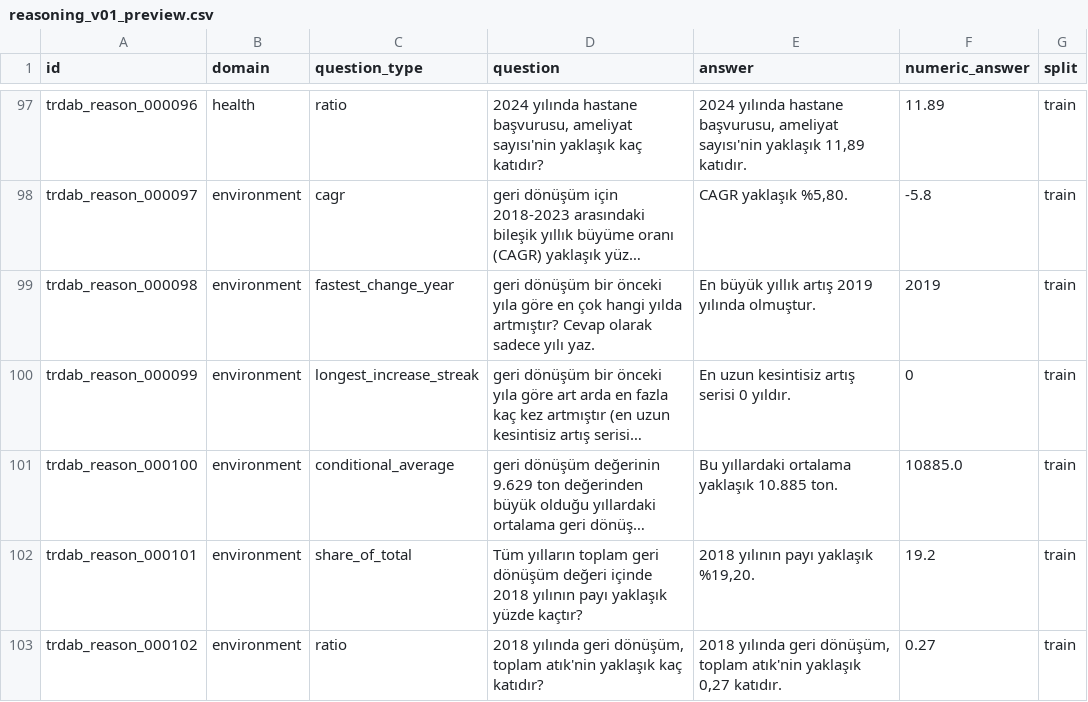
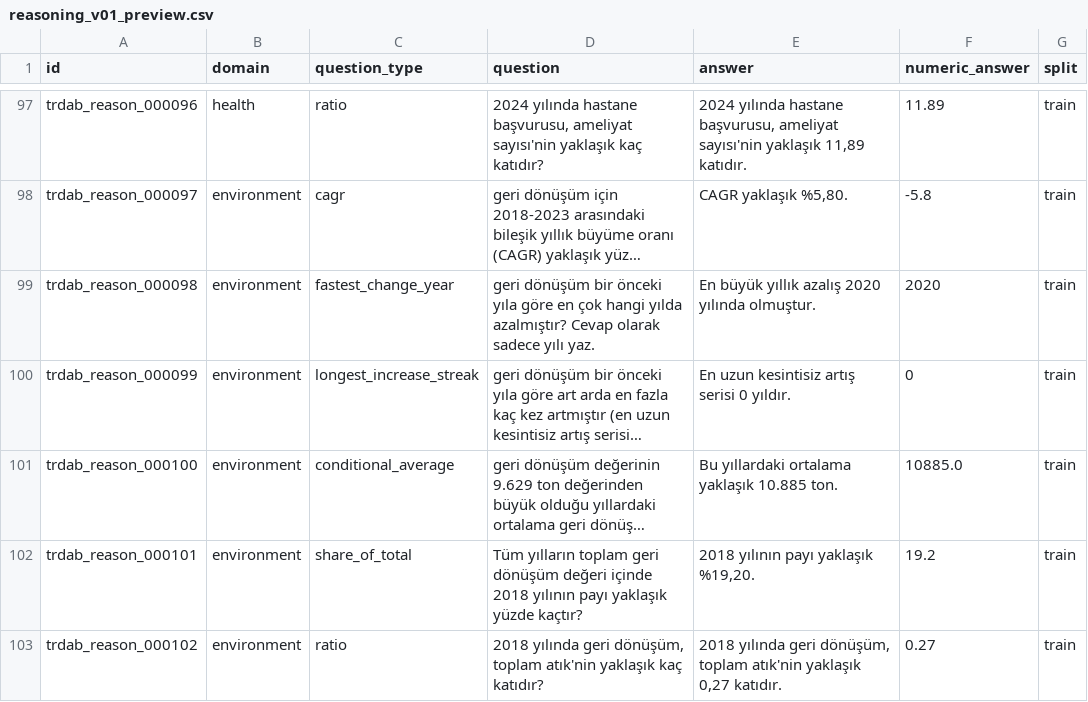
Before and after one commit to alialp5959/TR-DataAnalystBench, a CSV file: data/exports/reasoning_v01_preview.csv, drawn as a sheet; only a part is shown, gaps mark what is left out; long unchanged cells end in …; the diff covers the shown part only; the diff names each change by its address in the sheet, - before the commit and + after, or states it on an @@ line.

```diff
--- a/data/exports/reasoning_v01_preview.csv
+++ b/data/exports/reasoning_v01_preview.csv
-D99 (question): …hangi yılda artmıştır? Cevap olarak…
+D99 (question): …hangi yılda azalmıştır? Cevap olarak…
-E99 (answer): En büyük yıllık artış 2019 yılında olmuştur.
+E99 (answer): En büyük yıllık azalış 2020 yılında olmuştur.
-F99 (numeric_answer): 2019
+F99 (numeric_answer): 2020
```
Also changed, not shown: 36 edited cells elsewhere in this file, 4 other files.
